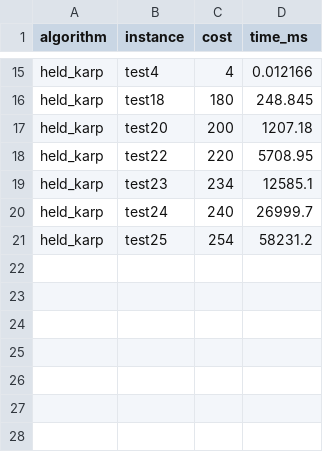
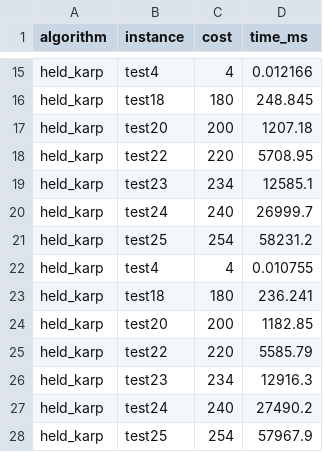
Before and after one commit to hmson3/TSP, a CSV file: held_karp/result/held_karp_result.csv, drawn as a sheet; only a part is shown, gaps mark what is left out.

```diff
--- a/held_karp/result/held_karp_result.csv
+++ b/held_karp/result/held_karp_result.csv
@@ -21 +21,8 @@ held_karp,test24,240,26999.7
 held_karp,test25,254,58231.2
+held_karp,test4,4,0.010755
+held_karp,test18,180,236.241
+held_karp,test20,200,1182.85
+held_karp,test22,220,5585.79
+held_karp,test23,234,12916.3
+held_karp,test24,240,27490.2
+held_karp,test25,254,57967.9
```
Also changed, not shown: christofides/result/christofides_result.csv, 3 other files.
